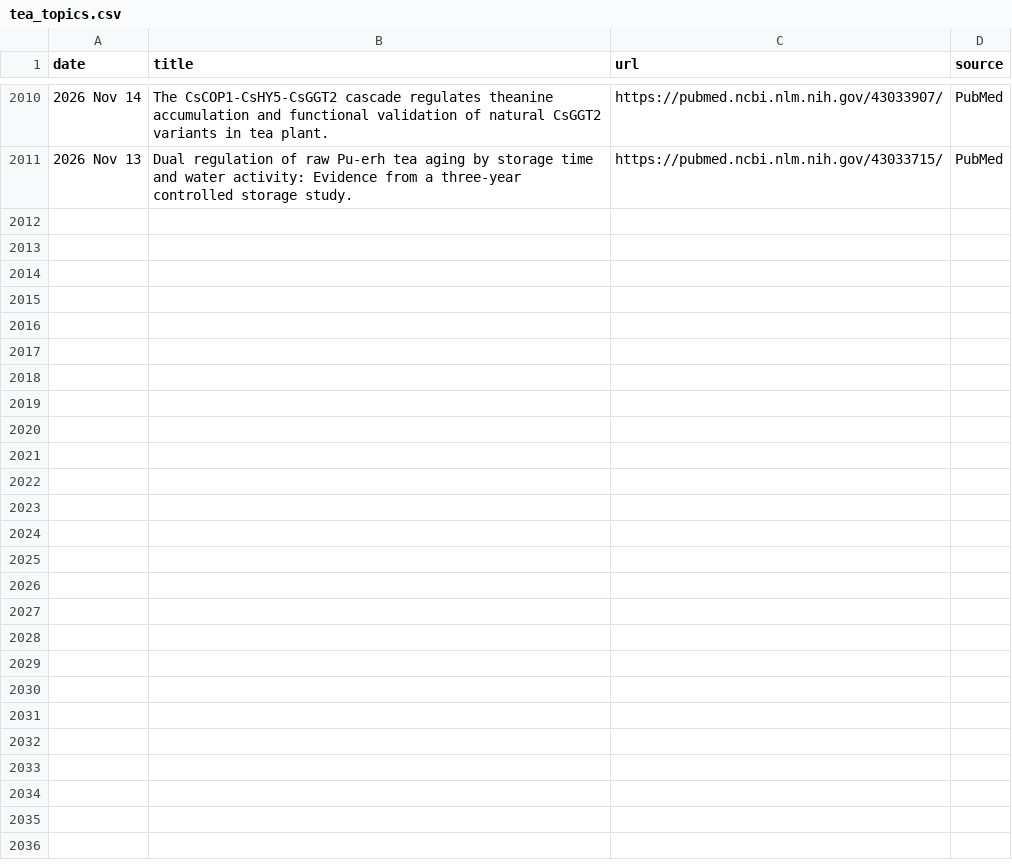
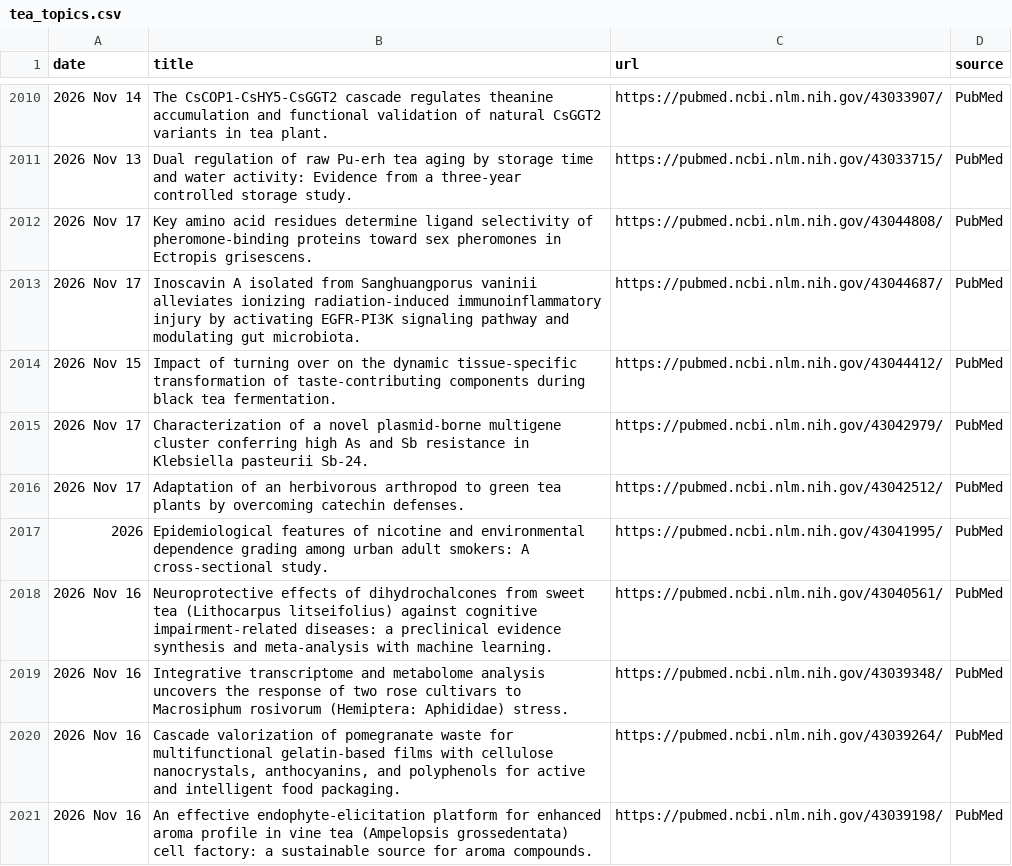
Before and after one commit to Coma4130/tea-scraper, a CSV file: tea_topics.csv, drawn as a sheet; only a part is shown, gaps mark what is left out.

```diff
--- a/tea_topics.csv
+++ b/tea_topics.csv
@@ -2011 +2011,11 @@
 2026 Nov 13,Dual regulation of raw Pu-erh tea aging by storage time and water activity: Evidence from a three-year controlled storage study.,https://pubmed.ncbi.nlm.nih.gov/43033715/,PubMed
+2026 Nov 17,Key amino acid residues determine ligand selectivity of pheromone-binding proteins toward sex pheromones in Ectropis grisescens.,https://pubmed.ncbi.nlm.nih.gov/43044808/,PubMed
+2026 Nov 17,Inoscavin A isolated from Sanghuangporus vaninii alleviates ionizing radiation-induced immunoinflammatory injury by activating EGFR-PI3K signaling pathway and modulating gut microbiota.,https://pubmed.ncbi.nlm.nih.gov/43044687/,PubMed
+2026 Nov 15,Impact of turning over on the dynamic tissue-specific transformation of taste-contributing components during black tea fermentation.,https://pubmed.ncbi.nlm.nih.gov/43044412/,PubMed
+2026 Nov 17,Characterization of a novel plasmid-borne multigene cluster conferring high As and Sb resistance in Klebsiella pasteurii Sb-24.,https://pubmed.ncbi.nlm.nih.gov/43042979/,PubMed
+2026 Nov 17,Adaptation of an herbivorous arthropod to green tea plants by overcoming catechin defenses.,https://pubmed.ncbi.nlm.nih.gov/43042512/,PubMed
+2026,Epidemiological features of nicotine and environmental dependence grading among urban adult smokers: A cross-sectional study.,https://pubmed.ncbi.nlm.nih.gov/43041995/,PubMed
+2026 Nov 16,Neuroprotective effects of dihydrochalcones from sweet tea (Lithocarpus litseifolius) against cognitive impairment-related diseases: a preclinical evidence synthesis and meta-analysis with machine learning.,https://pubmed.ncbi.nlm.nih.gov/43040561/,PubMed
+2026 Nov 16,Integrative transcriptome and metabolome analysis uncovers the response of two rose cultivars to Macrosiphum rosivorum (Hemiptera: Aphididae) stress.,https://pubmed.ncbi.nlm.nih.gov/43039348/,PubMed
+2026 Nov 16,"Cascade valorization of pomegranate waste for multifunctional gelatin-based films with cellulose nanocrystals, anthocyanins, and polyphenols for active and intelligent food packaging.",https://pubmed.ncbi.nlm.nih.gov/43039264/,PubMed
+2026 Nov 16,An effective endophyte-elicitation platform for enhanced aroma profile in vine tea (Ampelopsis grossedentata) cell factory: a sustainable source for aroma compounds.,https://pubmed.ncbi.nlm.nih.gov/43039198/,PubMed
```
